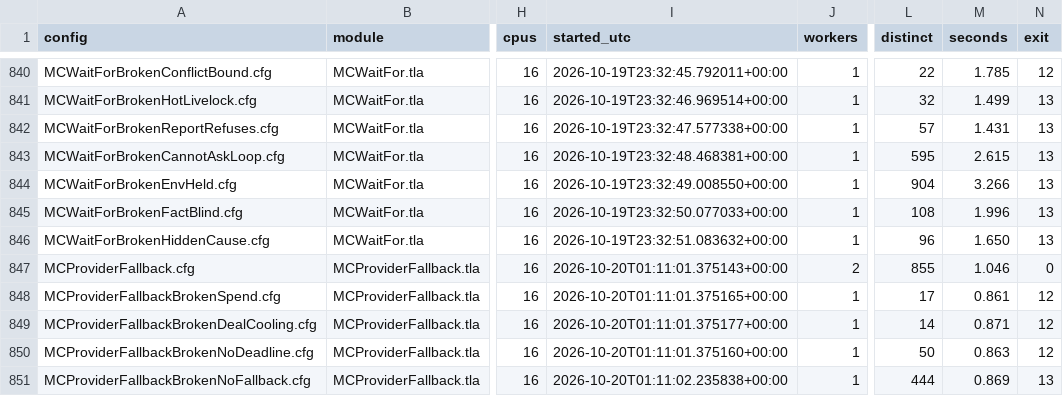
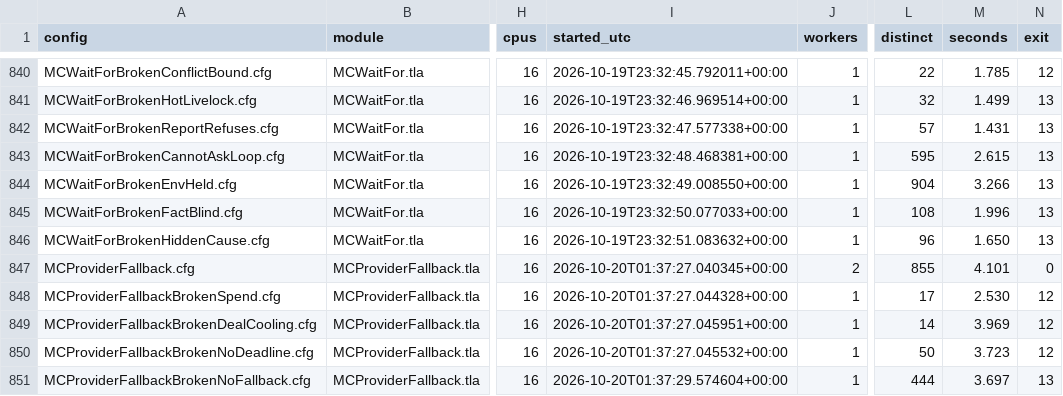
Before and after one commit to mas-bandwidth/nova-sprint, a TSV file: tla/RUNS.tsv, drawn as a sheet; only a part is shown, gaps mark what is left out; the diff names each change by its address in the sheet, - before the commit and + after, or states it on an @@ line.

```diff
--- a/tla/RUNS.tsv
+++ b/tla/RUNS.tsv
-I847 (started_utc): 2026-10-20T01:11:01.375143+00:00
+I847 (started_utc): 2026-10-20T01:37:27.040345+00:00
-M847 (seconds): 1.046
+M847 (seconds): 4.101
-I848 (started_utc): 2026-10-20T01:11:01.375165+00:00
+I848 (started_utc): 2026-10-20T01:37:27.044328+00:00
-M848 (seconds): 0.861
+M848 (seconds): 2.530
-I849 (started_utc): 2026-10-20T01:11:01.375177+00:00
+I849 (started_utc): 2026-10-20T01:37:27.045951+00:00
-M849 (seconds): 0.871
+M849 (seconds): 3.969
-I850 (started_utc): 2026-10-20T01:11:01.375160+00:00
+I850 (started_utc): 2026-10-20T01:37:27.045532+00:00
-M850 (seconds): 0.863
+M850 (seconds): 3.723
-I851 (started_utc): 2026-10-20T01:11:02.235838+00:00
+I851 (started_utc): 2026-10-20T01:37:29.574604+00:00
-M851 (seconds): 0.869
+M851 (seconds): 3.697
```
Also changed, not shown: 1 other file.
